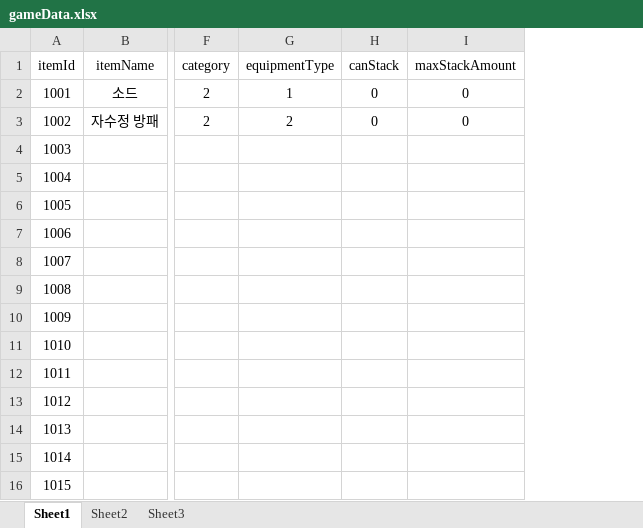
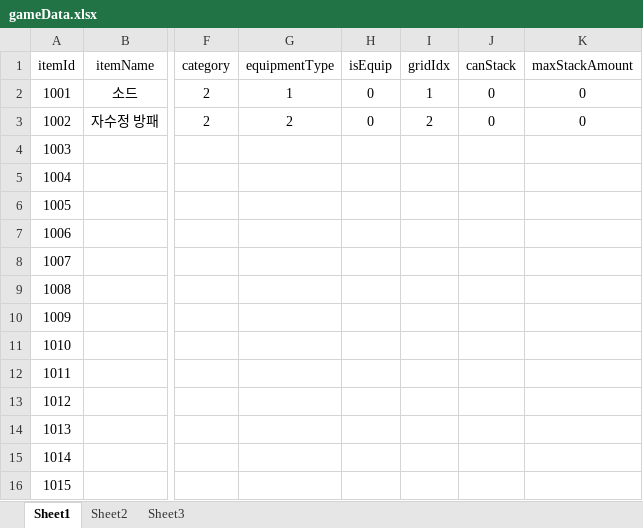
Before and after one commit to SBlake123/BasicFramework, an Excel workbook: 문서/gameData.xlsx, sheet Sheet1, drawn as a sheet; only a part is shown, gaps mark what is left out; values as stored, in another font and other column widths than the file's, no borders; the diff names each change by its address in the sheet, - before the commit and + after, or states it on an @@ line.

```diff
--- a/문서/gameData.xlsx (sheet Sheet1)
+++ b/문서/gameData.xlsx (sheet Sheet1)
+column H (isEquip), rows 2-3: 0 | 0
+column I (gridIdx), rows 2-3: 1 | 2
```
Also changed, not shown: 8 other files.
